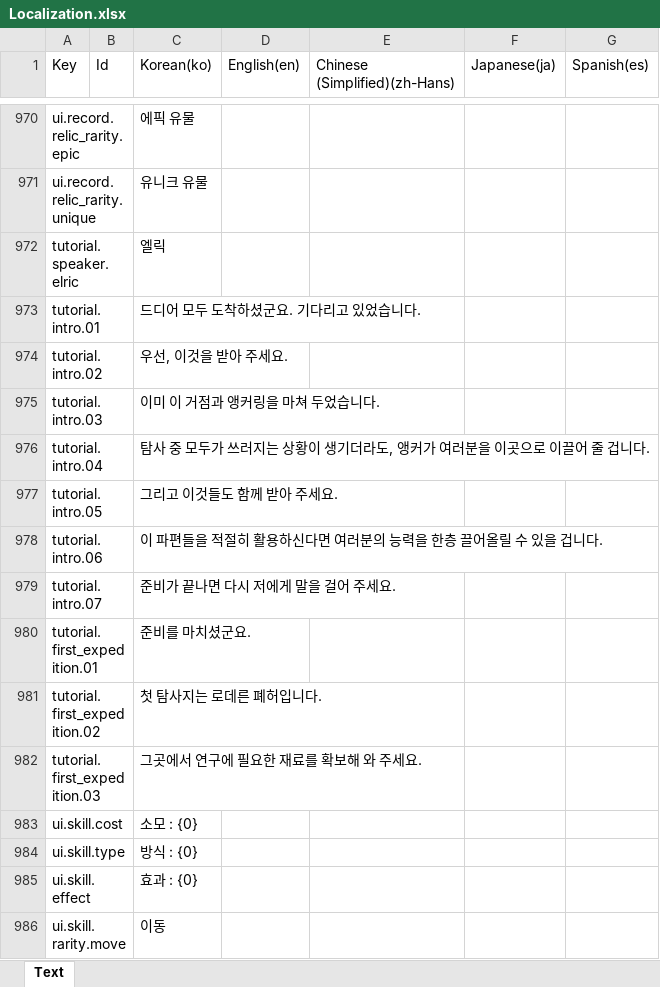
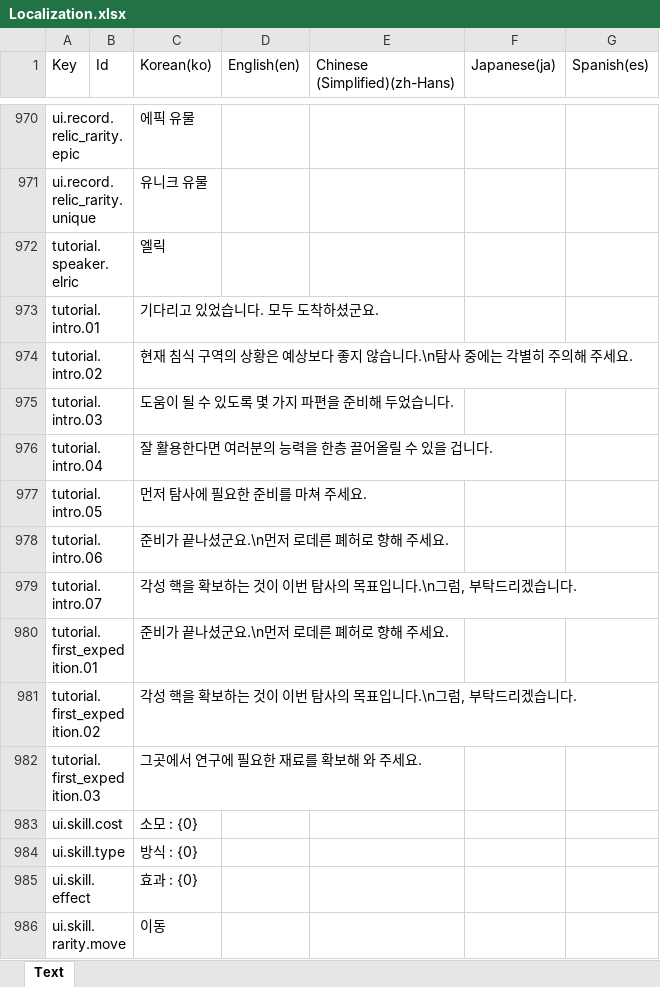
Before and after one commit to BIRANG22/RELIC, an Excel workbook: Assets/ExcelSource/Localization.xlsx, sheet Text, drawn as a sheet; only a part is shown, gaps mark what is left out; values as stored, in another font and other column widths than the file's, no borders; the diff names each change by its address in the sheet, - before the commit and + after, or states it on an @@ line.

```diff
--- a/Assets/ExcelSource/Localization.xlsx (sheet Text)
+++ b/Assets/ExcelSource/Localization.xlsx (sheet Text)
-C973 (Korean(ko)): 드디어 모두 도착하셨군요. 기다리고 있었습니다.
+C973 (Korean(ko)): 기다리고 있었습니다. 모두 도착하셨군요.
-C974 (Korean(ko)): 우선, 이것을 받아 주세요.
+C974 (Korean(ko)): 현재 침식 구역의 상황은 예상보다 좋지 않습니다.\n탐사 중에는 각별히 주의해 주세요.
-C975 (Korean(ko)): 이미 이 거점과 앵커링을 마쳐 두었습니다.
+C975 (Korean(ko)): 도움이 될 수 있도록 몇 가지 파편을 준비해 두었습니다.
-C976 (Korean(ko)): 탐사 중 모두가 쓰러지는 상황이 생기더라도, 앵커가 여러분을 이곳으로 이끌어 줄 겁니다.
+C976 (Korean(ko)): 잘 활용한다면 여러분의 능력을 한층 끌어올릴 수 있을 겁니다.
-C977 (Korean(ko)): 그리고 이것들도 함께 받아 주세요.
+C977 (Korean(ko)): 먼저 탐사에 필요한 준비를 마쳐 주세요.
-C978 (Korean(ko)): 이 파편들을 적절히 활용하신다면 여러분의 능력을 한층 끌어올릴 수 있을 겁니다.
+C978 (Korean(ko)): 준비가 끝나셨군요.\n먼저 로데른 폐허로 향해 주세요.
-C979 (Korean(ko)): 준비가 끝나면 다시 저에게 말을 걸어 주세요.
+C979 (Korean(ko)): 각성 핵을 확보하는 것이 이번 탐사의 목표입니다.\n그럼, 부탁드리겠습니다.
-C980 (Korean(ko)): 준비를 마치셨군요.
+C980 (Korean(ko)): 준비가 끝나셨군요.\n먼저 로데른 폐허로 향해 주세요.
-C981 (Korean(ko)): 첫 탐사지는 로데른 폐허입니다.
+C981 (Korean(ko)): 각성 핵을 확보하는 것이 이번 탐사의 목표입니다.\n그럼, 부탁드리겠습니다.
```
Also changed, not shown: 6 other files.
